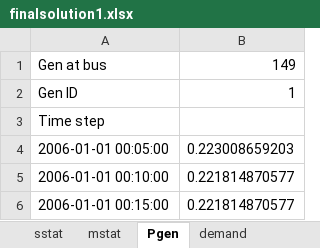
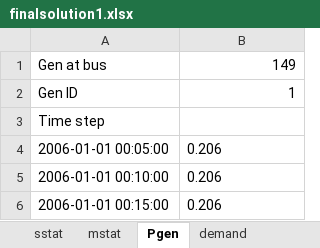
Before and after one commit to YingyingTang111/GOSS-GridAPPS-D, an Excel workbook: applications/TransactiveEnergy/CoordinatorAgent/coordinator/finalsolution1.xlsx, sheet Pgen, drawn as a sheet; values as stored, in another font and other column widths than the file's, no borders; the diff names each change by its address in the sheet, - before the commit and + after, or states it on an @@ line.

```diff
--- a/applications/TransactiveEnergy/CoordinatorAgent/coordinator/finalsolution1.xlsx (sheet Pgen)
+++ b/applications/TransactiveEnergy/CoordinatorAgent/coordinator/finalsolution1.xlsx (sheet Pgen)
-B4: 0.223008659203
+B4: 0.206
-B5:B6: 0.221814870577
+B5:B6: 0.206
```
Also changed, not shown: sheet V_Magnitude, sheet bus_va_degrees, sheet non_generator_voltage, sheet demand, sheet Qsolar, sheet Load_V_deviation, 8 more sheets, 53 other files.
